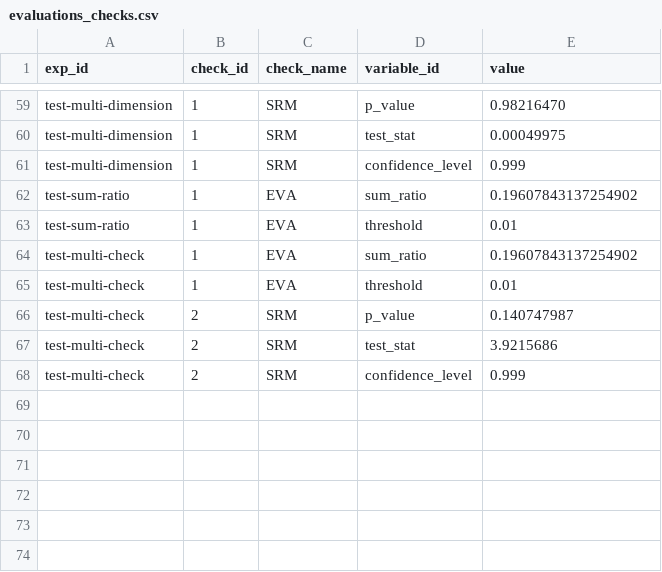
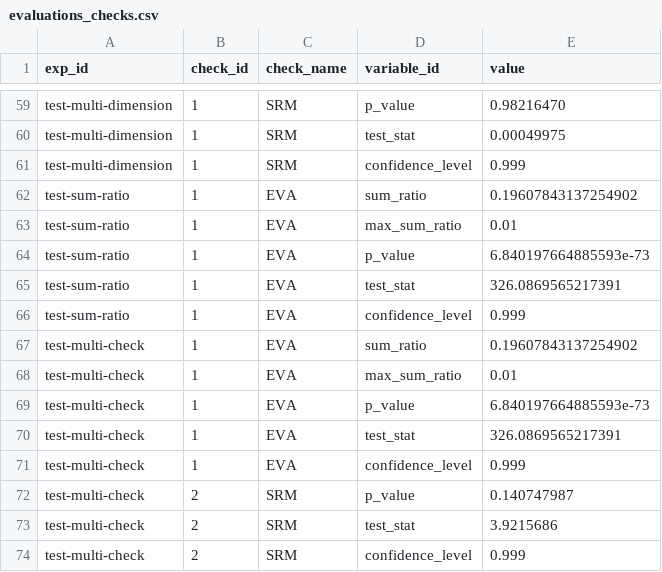
Before and after one commit to avast/ep-stats, a CSV file: src/epstats/toolkit/testing/resources/evaluations_checks.csv, drawn as a sheet; only a part is shown, gaps mark what is left out.

```diff
--- a/src/epstats/toolkit/testing/resources/evaluations_checks.csv
+++ b/src/epstats/toolkit/testing/resources/evaluations_checks.csv
@@ -62,5 +62,11 @@ test-multi-dimension	1	SRM	confidence_level	0.999
 test-sum-ratio	1	EVA	sum_ratio	0.19607843137254902
-test-sum-ratio	1	EVA	threshold	0.01
+test-sum-ratio	1	EVA	max_sum_ratio	0.01
+test-sum-ratio	1	EVA	p_value	6.840197664885593e-73
+test-sum-ratio	1	EVA	test_stat	326.0869565217391
+test-sum-ratio	1	EVA	confidence_level	0.999
 test-multi-check	1	EVA	sum_ratio	0.19607843137254902
-test-multi-check	1	EVA	threshold	0.01
+test-multi-check	1	EVA	max_sum_ratio	0.01
+test-multi-check	1	EVA	p_value	6.840197664885593e-73
+test-multi-check	1	EVA	test_stat	326.0869565217391
+test-multi-check	1	EVA	confidence_level	0.999
 test-multi-check	2	SRM	p_value	0.140747987
```
Also changed, not shown: 1 other file.
